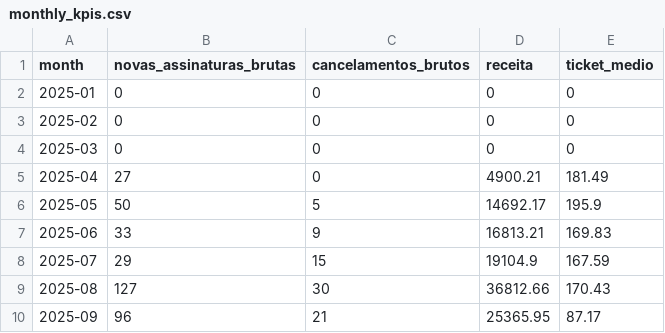
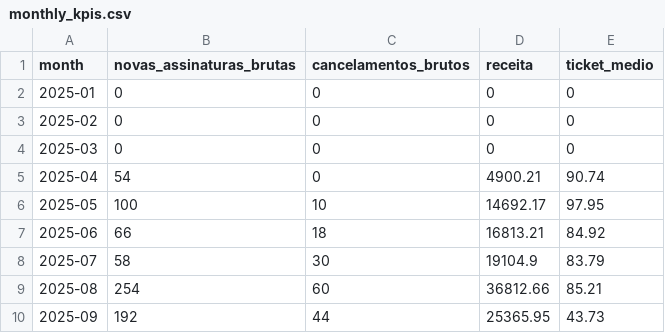
Before and after one commit to arthurgums/kpis-assinatura, a CSV file: out/monthly_kpis.csv, drawn as a sheet.

```diff
--- a/out/monthly_kpis.csv
+++ b/out/monthly_kpis.csv
@@ -4,7 +4,7 @@ month,novas_assinaturas_brutas,cancelamentos_brutos,receita,ticket_medio
 2025-03,0,0,0,0
-2025-04,27,0,4900.21,181.49
-2025-05,50,5,14692.17,195.9
-2025-06,33,9,16813.21,169.83
-2025-07,29,15,19104.9,167.59
-2025-08,127,30,36812.66,170.43
-2025-09,96,21,25365.95,87.17
+2025-04,54,0,4900.21,90.74
+2025-05,100,10,14692.17,97.95
+2025-06,66,18,16813.21,84.92
+2025-07,58,30,19104.9,83.79
+2025-08,254,60,36812.66,85.21
+2025-09,192,44,25365.95,43.73
```
Also changed, not shown: out/weekly_kpis.csv, 1 other file.
